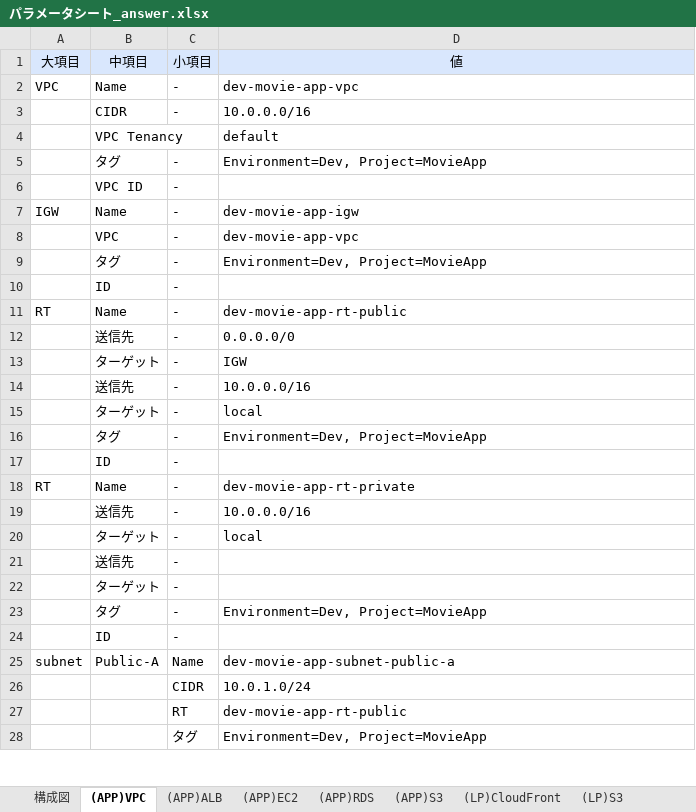
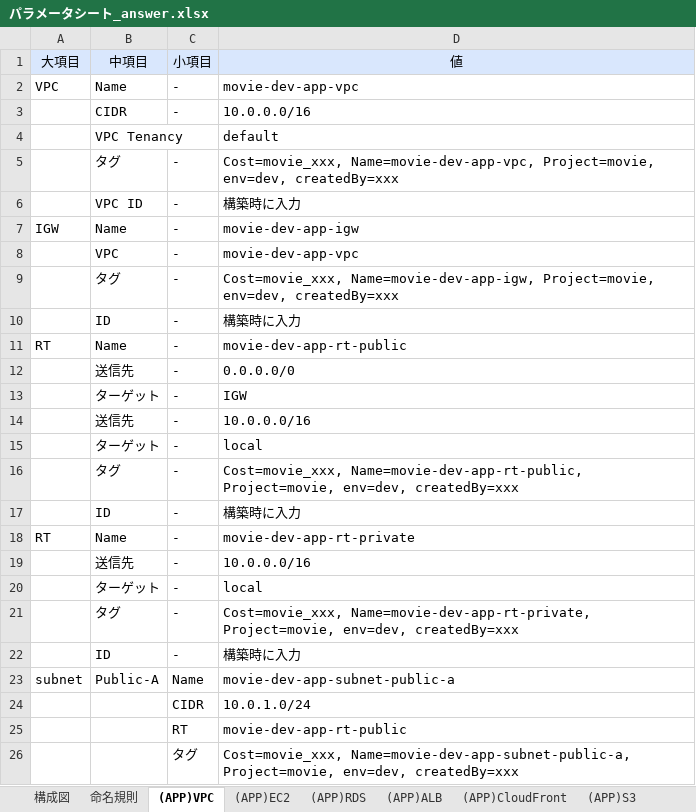
Before and after one commit to digital-ojt/doc-sample-answer, an Excel workbook: infra-course-movie/パラメータシート_answer.xlsx, sheet (APP)VPC, drawn as a sheet; only a part is shown; values as stored, in another font and other column widths than the file's, no borders; removed rows and columns are numbered as before the commit, all else as after; the diff covers the shown part only; the diff names each change by its address in the sheet, - before the commit and + after, or states it on an @@ line.

```diff
--- a/infra-course-movie/パラメータシート_answer.xlsx (sheet (APP)VPC)
+++ b/infra-course-movie/パラメータシート_answer.xlsx (sheet (APP)VPC)
+sheet tab: 命名規則
+sheet tab: (APP)CloudFront
@@ sheet tab order changed: 構成図 | 命名規則 | (APP)VPC | (APP)EC2 | (APP)RDS | (APP)ALB | (APP)CloudFront | (APP)S3 @@
-D2 (値): dev-movie-app-vpc
+D2 (値): movie-dev-app-vpc
-D5 (値): Environment=Dev, Project=MovieApp
+D5 (値): Cost=movie_xxx, Name=movie-dev-app-vpc, Project=movie, env=dev, createdBy=xxx
-D6 (値): (empty)
+D6 (値): 構築時に入力
-D7 (値): dev-movie-app-igw
+D7 (値): movie-dev-app-igw
-D8 (値): dev-movie-app-vpc
+D8 (値): movie-dev-app-vpc
-D9 (値): Environment=Dev, Project=MovieApp
+D9 (値): Cost=movie_xxx, Name=movie-dev-app-igw, Project=movie, env=dev, createdBy=xxx
-D10 (値): (empty)
+D10 (値): 構築時に入力
-D11 (値): dev-movie-app-rt-public
+D11 (値): movie-dev-app-rt-public
-D16 (値): Environment=Dev, Project=MovieApp
+D16 (値): Cost=movie_xxx, Name=movie-dev-app-rt-public, Project=movie, env=dev, createdBy=xxx
-D17 (値): (empty)
+D17 (値): 構築時に入力
-D18 (値): dev-movie-app-rt-private
+D18 (値): movie-dev-app-rt-private
-row 21:  | 送信先 | -
-row 22:  | ターゲット | -
-D21 (値): Environment=Dev, Project=MovieApp
+D21 (値): Cost=movie_xxx, Name=movie-dev-app-rt-private, Project=movie, env=dev, createdBy=xxx
-D22 (値): (empty)
+D22 (値): 構築時に入力
-D23 (値): dev-movie-app-subnet-public-a
+D23 (値): movie-dev-app-subnet-public-a
-D25 (値): dev-movie-app-rt-public
+D25 (値): movie-dev-app-rt-public
-D26 (値): Environment=Dev, Project=MovieApp
+D26 (値): Cost=movie_xxx, Name=movie-dev-app-subnet-public-a, Project=movie, env=dev, createdBy=xxx
```
Also changed, not shown: 13 edited cells elsewhere in this sheet, sheet (APP)EC2, sheet (APP)RDS, sheet (APP)ALB, sheet (LP)CloudFront, sheet (LP)S3, sheet (APP)S3, 2 other files.
